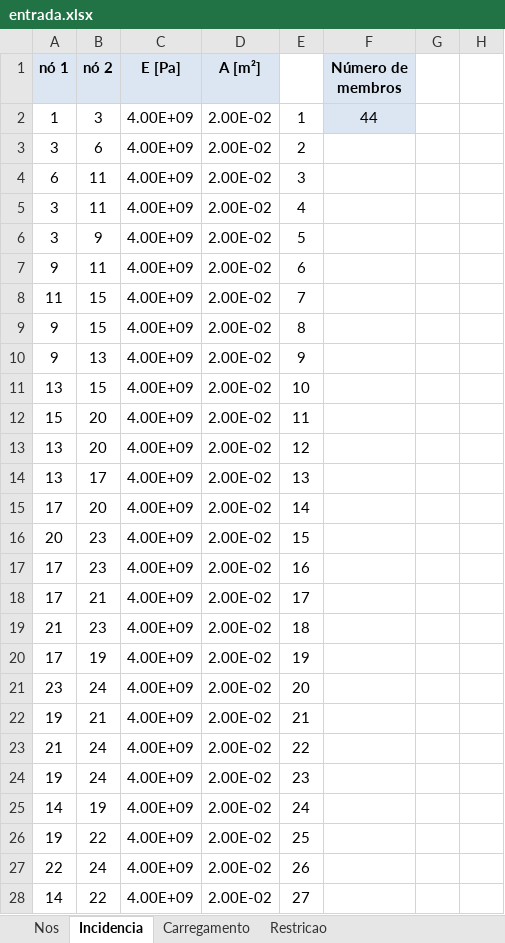
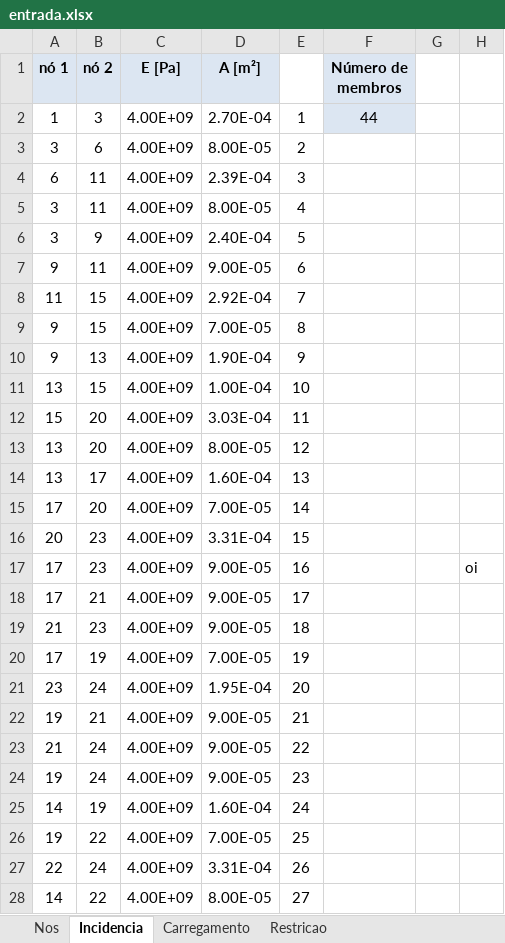
Before and after one commit to mayrapeter/TermoSol1, an Excel workbook: entrada.xlsx, sheet Incidencia, drawn as a sheet; only a part is shown; values as stored, in another font and other column widths than the file's, no borders; the diff covers the shown part only; the diff names each change by its address in the sheet, - before the commit and + after, or states it on an @@ line.

```diff
--- a/entrada.xlsx (sheet Incidencia)
+++ b/entrada.xlsx (sheet Incidencia)
-D2 (A [m²]): 2.00E-02
+D2 (A [m²]): 2.70E-04
-D3 (A [m²]): 2.00E-02
+D3 (A [m²]): 8.00E-05
-D4 (A [m²]): 2.00E-02
+D4 (A [m²]): 2.39E-04
-D5 (A [m²]): 2.00E-02
+D5 (A [m²]): 8.00E-05
-D6 (A [m²]): 2.00E-02
+D6 (A [m²]): 2.40E-04
-D7 (A [m²]): 2.00E-02
+D7 (A [m²]): 9.00E-05
-D8 (A [m²]): 2.00E-02
+D8 (A [m²]): 2.92E-04
-D9 (A [m²]): 2.00E-02
+D9 (A [m²]): 7.00E-05
-D10 (A [m²]): 2.00E-02
+D10 (A [m²]): 1.90E-04
-D11 (A [m²]): 2.00E-02
+D11 (A [m²]): 1.00E-04
-D12 (A [m²]): 2.00E-02
+D12 (A [m²]): 3.03E-04
-D13 (A [m²]): 2.00E-02
+D13 (A [m²]): 8.00E-05
-D14 (A [m²]): 2.00E-02
+D14 (A [m²]): 1.60E-04
-D15 (A [m²]): 2.00E-02
+D15 (A [m²]): 7.00E-05
-D16 (A [m²]): 2.00E-02
+D16 (A [m²]): 3.31E-04
-D17:D19 (A [m²]): 2.00E-02
+D17:D19 (A [m²]): 9.00E-05
-H17: (empty)
+H17: oi
-D20 (A [m²]): 2.00E-02
+D20 (A [m²]): 7.00E-05
-D21 (A [m²]): 2.00E-02
+D21 (A [m²]): 1.95E-04
-D22:D24 (A [m²]): 2.00E-02
+D22:D24 (A [m²]): 9.00E-05
-D25 (A [m²]): 2.00E-02
+D25 (A [m²]): 1.60E-04
-D26 (A [m²]): 2.00E-02
+D26 (A [m²]): 7.00E-05
-D27 (A [m²]): 2.00E-02
+D27 (A [m²]): 3.31E-04
-D28 (A [m²]): 2.00E-02
+D28 (A [m²]): 8.00E-05
```
Also changed, not shown: 17 edited cells elsewhere in this sheet, sheet Nos, sheet Carregamento, 3 other files.
